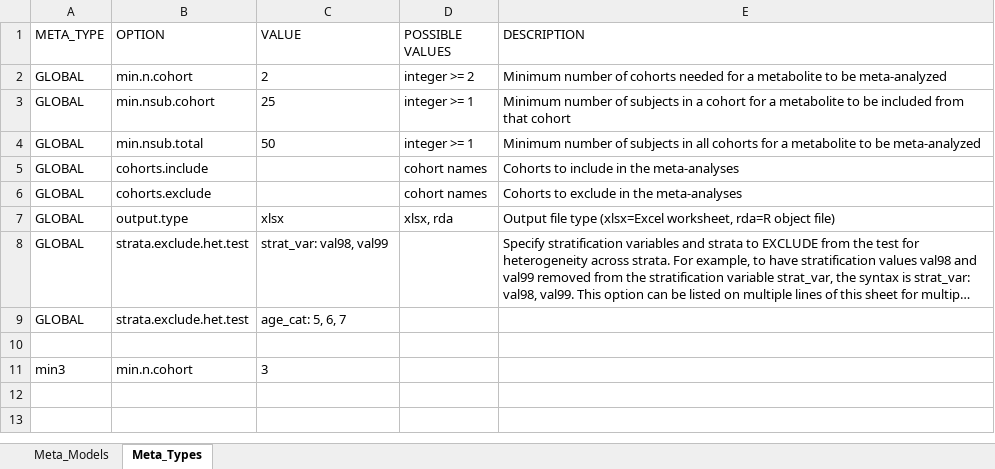
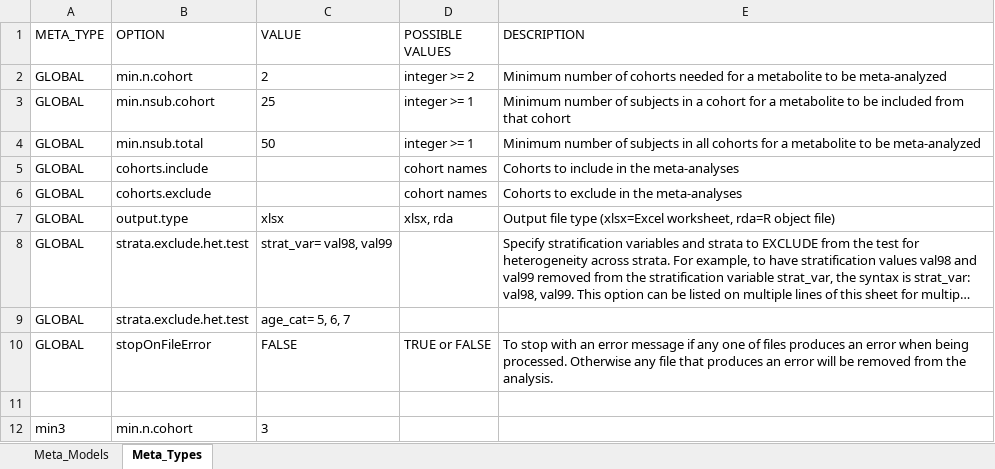
Before and after one commit to CBIIT/R-cometsAnalytics, an Excel workbook: RPackageSource/inst/extdata/cometsMetaInput.xlsx, sheet Meta_Types, drawn as a sheet; long unchanged cells end in …; values as stored, in another font and other column widths than the file's, no borders; charts and pictures not drawn; the diff names each change by its address in the sheet, - before the commit and + after, or states it on an @@ line.

Commit message:
updated file

```diff
--- a/RPackageSource/inst/extdata/cometsMetaInput.xlsx (sheet Meta_Types)
+++ b/RPackageSource/inst/extdata/cometsMetaInput.xlsx (sheet Meta_Types)
-C8 (VALUE): strat_var: val98, val99
+C8 (VALUE): strat_var= val98, val99
-C9 (VALUE): age_cat: 5, 6, 7
+C9 (VALUE): age_cat= 5, 6, 7
+row 10: GLOBAL | stopOnFileError | FALSE | TRUE or FALSE | To stop with an error message if any one of files produces an error when being processed. Otherwise any file that produces an error will be removed from the analysis.
```
